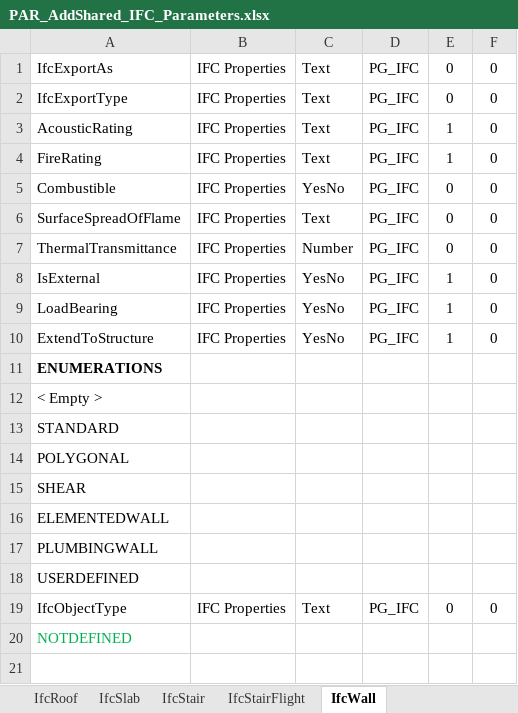
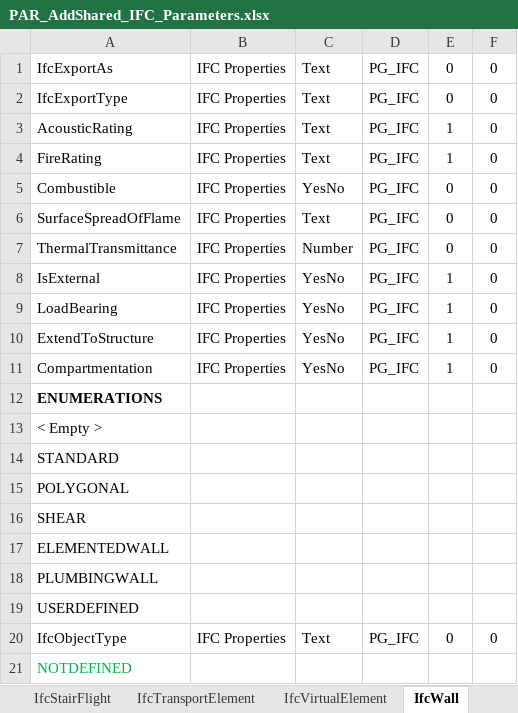
Before and after one commit to MennoMekes/Dynamo-Add-Shared-IFC-parameters, an Excel workbook: PAR_AddShared_IFC_Parameters.xlsx, sheet IfcWall, drawn as a sheet; values as stored, in another font and other column widths than the file's, no borders; the diff names each change by its address in the sheet, - before the commit and + after, or states it on an @@ line.

```diff
--- a/PAR_AddShared_IFC_Parameters.xlsx (sheet IfcWall)
+++ b/PAR_AddShared_IFC_Parameters.xlsx (sheet IfcWall)
+sheet tab: IfcTransportElement
+sheet tab: IfcVirtualElement
+row 11: Compartmentation | IFC Properties | YesNo | PG_IFC | 1 | 0
```
Also changed, not shown: sheet Parameters, sheet IfcDoor, sheet DoorWindowPsets, sheet IfcWindow, sheet IfcRailing, other sheet tabs, formulas that keep their value, 2 other files.
